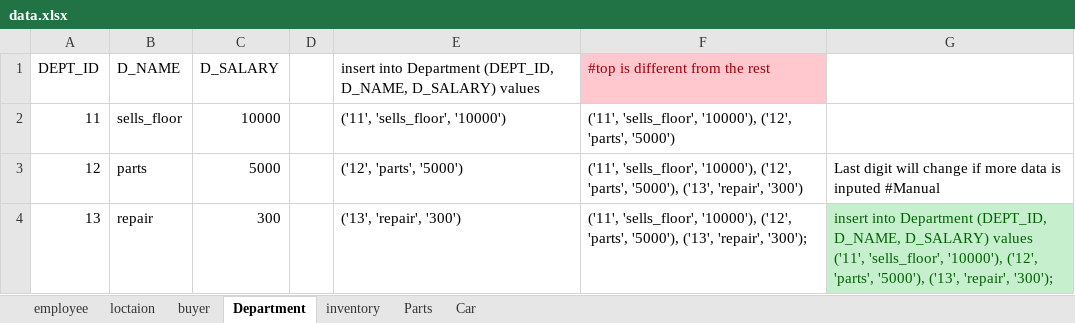
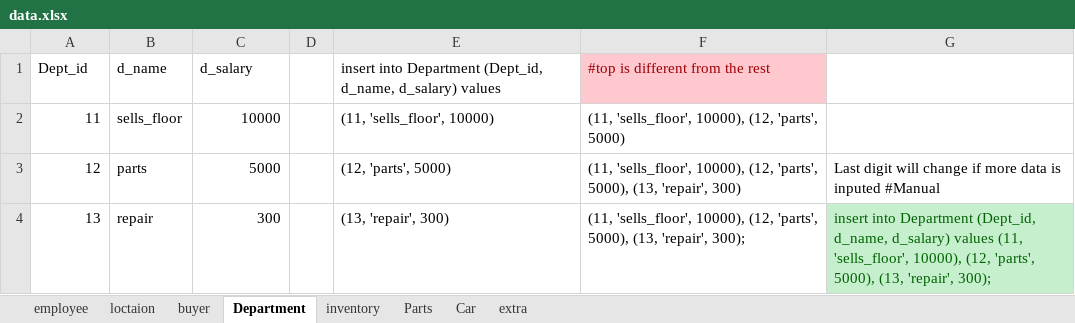
Before and after one commit to Zacherybignall/CSC_430_winter_19-20, an Excel workbook: data.xlsx, sheet Department, drawn as a sheet; values as stored, in another font and other column widths than the file's, no borders; removed rows and columns are numbered as before the commit, all else as after; the diff names each change by its address in the sheet, - before the commit and + after, or states it on an @@ line.

```diff
--- a/data.xlsx (sheet Department)
+++ b/data.xlsx (sheet Department)
+sheet tab: extra
-row 1: DEPT_ID | D_NAME | D_SALARY |  | insert into Department (DEPT_ID, D_NAME, D_SALARY) values | #top is different from the rest
+row 1: Dept_id | d_name | d_salary |  | insert into Department (Dept_id, d_name, d_salary) values | #top is different from the rest
-E2: ('11', 'sells_floor', '10000')
+E2: (11, 'sells_floor', 10000)
-F2: ('11', 'sells_floor', '10000'), ('12', 'parts', '5000')
+F2: (11, 'sells_floor', 10000), (12, 'parts', 5000)
-E3: ('12', 'parts', '5000')
+E3: (12, 'parts', 5000)
-F3: ('11', 'sells_floor', '10000'), ('12', 'parts', '5000'), ('13', 'repair', '300')
+F3: (11, 'sells_floor', 10000), (12, 'parts', 5000), (13, 'repair', 300)
-E4: ('13', 'repair', '300')
+E4: (13, 'repair', 300)
-F4: ('11', 'sells_floor', '10000'), ('12', 'parts', '5000'), ('13', 'repair', '300');
+F4: (11, 'sells_floor', 10000), (12, 'parts', 5000), (13, 'repair', 300);
-G4: …into Department (DEPT_ID, D_NAME, D_SALARY) values ('11', 'sells_floor', '10000'), ('12', 'parts', '5000'), ('13', 'repair', '300');
+G4: …into Department (Dept_id, d_name, d_salary) values (11, 'sells_floor', 10000), (12, 'parts', 5000), (13, 'repair', 300);
```
Also changed, not shown: sheet Parts, sheet inventory, sheet employee, sheet loctaion, sheet buyer, sheet Car.
